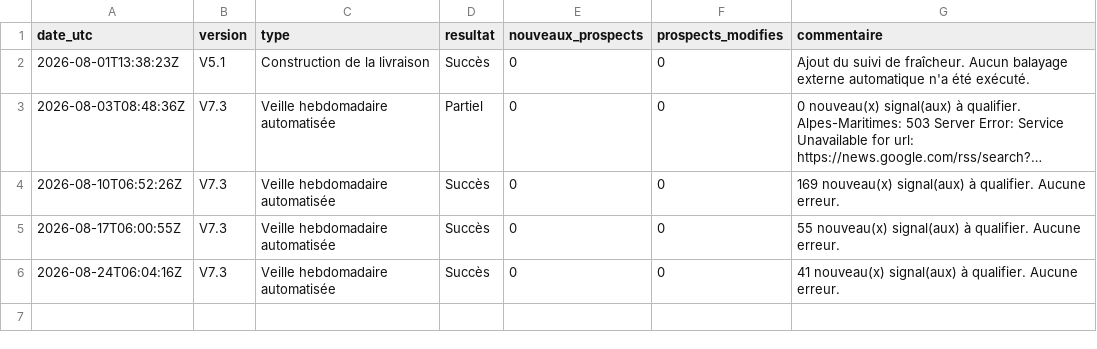
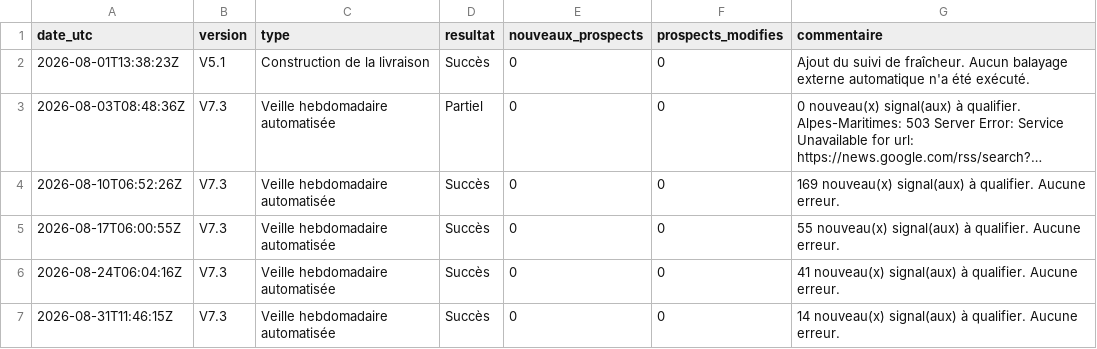
Before and after one commit to klemau84/radar-prospects, a CSV file: data/historique_mises_a_jour.csv, drawn as a sheet; long unchanged cells end in ….

```diff
--- a/data/historique_mises_a_jour.csv
+++ b/data/historique_mises_a_jour.csv
@@ -6 +6,2 @@
 2026-08-24T06:04:16Z,V7.3,Veille hebdomadaire automatisée,Succès,0,0,41 nouveau(x) signal(aux) à qualifier. Aucune erreur.
+2026-08-31T11:46:15Z,V7.3,Veille hebdomadaire automatisée,Succès,0,0,14 nouveau(x) signal(aux) à qualifier. Aucune erreur.
```
Also changed, not shown: data/etat_donnees.csv, data/metadonnees_application.csv, 4 other files.
